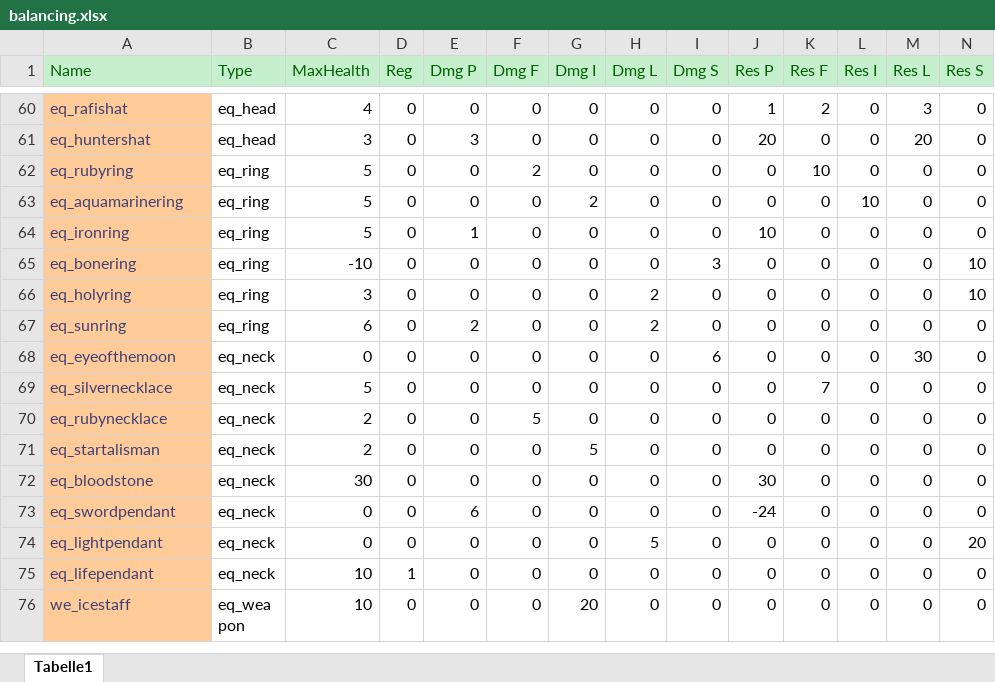
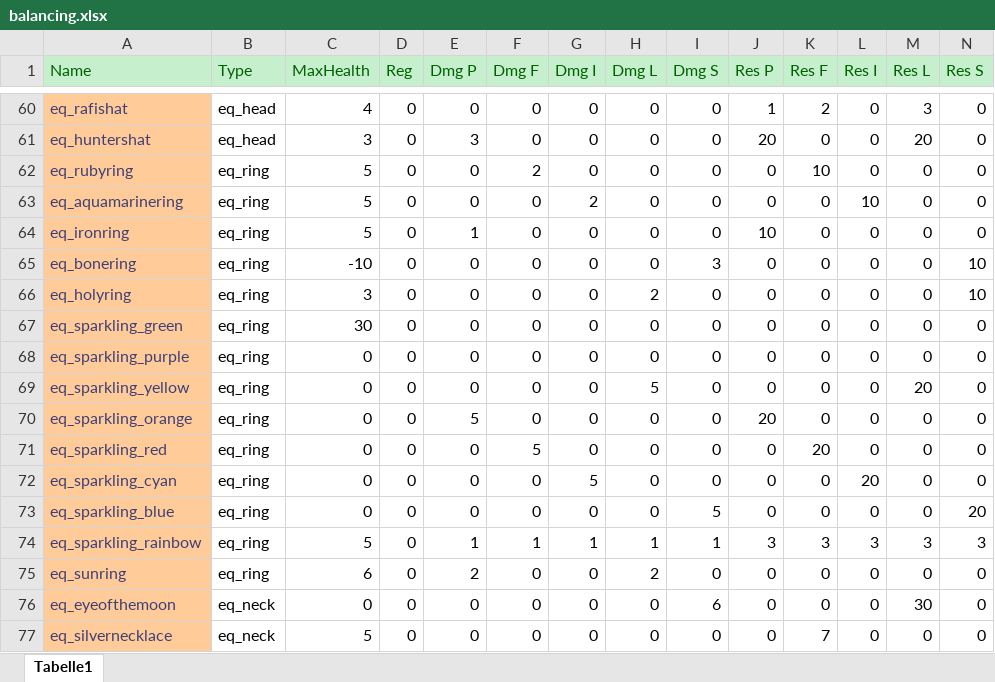
Before and after one commit to tizian/Cendric2, an Excel workbook: db/balancing/balancing.xlsx, sheet Tabelle1, drawn as a sheet; only a part is shown, gaps mark what is left out; the shorter side is filled out with more unchanged rows; values as stored, in another font and other column widths than the file's, no borders; conditional formats not drawn; rows hold the shown columns only; the diff names each change by its address in the sheet, - before the commit and + after, or states it on an @@ line.

Commit message:
added lots of  colorful rings

```diff
--- a/db/balancing/balancing.xlsx (sheet Tabelle1)
+++ b/db/balancing/balancing.xlsx (sheet Tabelle1)
+row 67: eq_sparkling_green | eq_ring | 30 | 0 | 0 | 0 | 0 | 0 | 0 | 0 | 0 | 0 | 0 | 0
+row 68: eq_sparkling_purple | eq_ring | 0 | 0 | 0 | 0 | 0 | 0 | 0 | 0 | 0 | 0 | 0 | 0
+row 69: eq_sparkling_yellow | eq_ring | 0 | 0 | 0 | 0 | 0 | 5 | 0 | 0 | 0 | 0 | 20 | 0
+row 70: eq_sparkling_orange | eq_ring | 0 | 0 | 5 | 0 | 0 | 0 | 0 | 20 | 0 | 0 | 0 | 0
+row 71: eq_sparkling_red | eq_ring | 0 | 0 | 0 | 5 | 0 | 0 | 0 | 0 | 20 | 0 | 0 | 0
+row 72: eq_sparkling_cyan | eq_ring | 0 | 0 | 0 | 0 | 5 | 0 | 0 | 0 | 0 | 20 | 0 | 0
+row 73: eq_sparkling_blue | eq_ring | 0 | 0 | 0 | 0 | 0 | 0 | 5 | 0 | 0 | 0 | 0 | 20
+row 74: eq_sparkling_rainbow | eq_ring | 5 | 0 | 1 | 1 | 1 | 1 | 1 | 3 | 3 | 3 | 3 | 3
```
Also changed, not shown: 12 other files.
